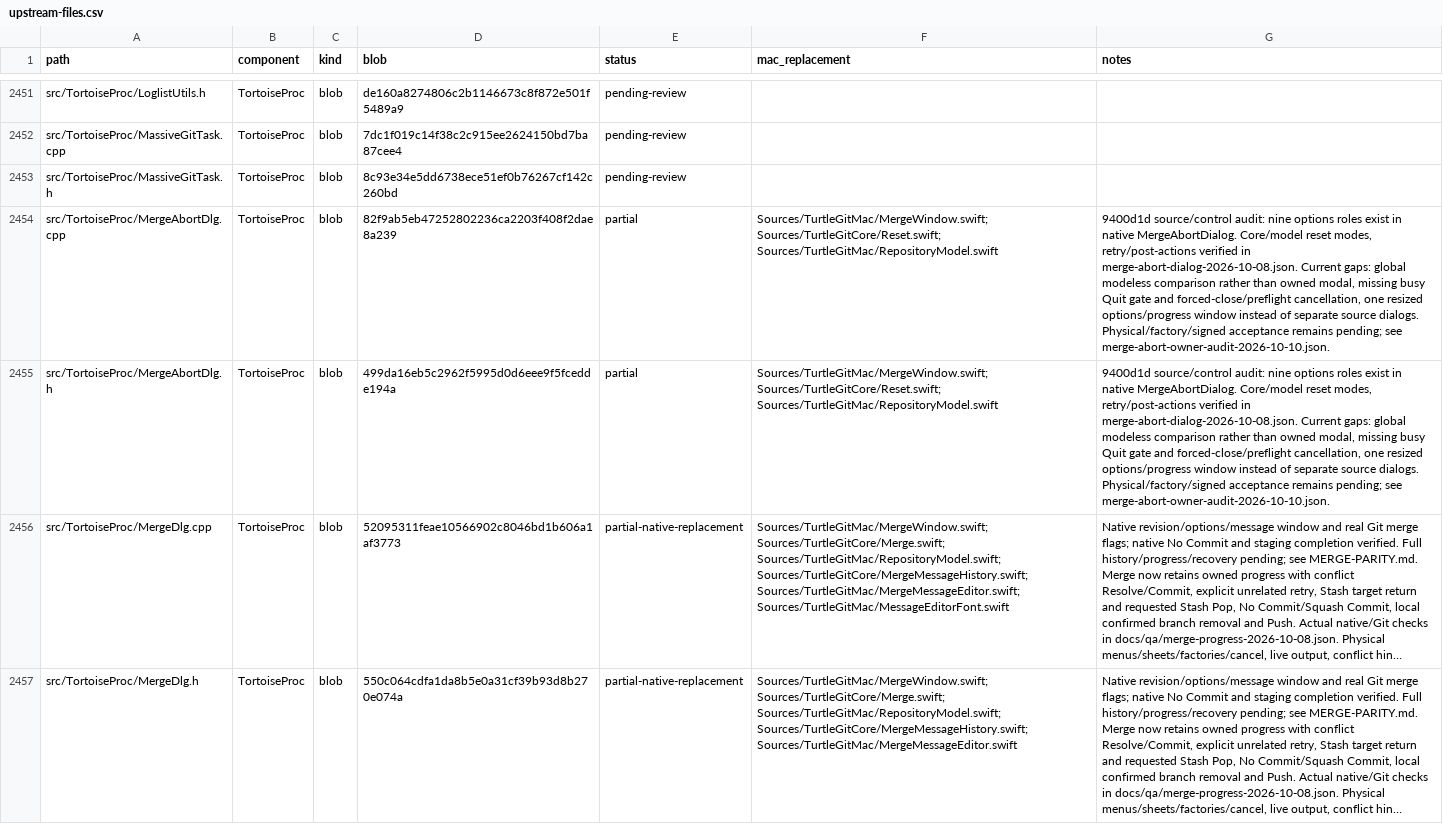
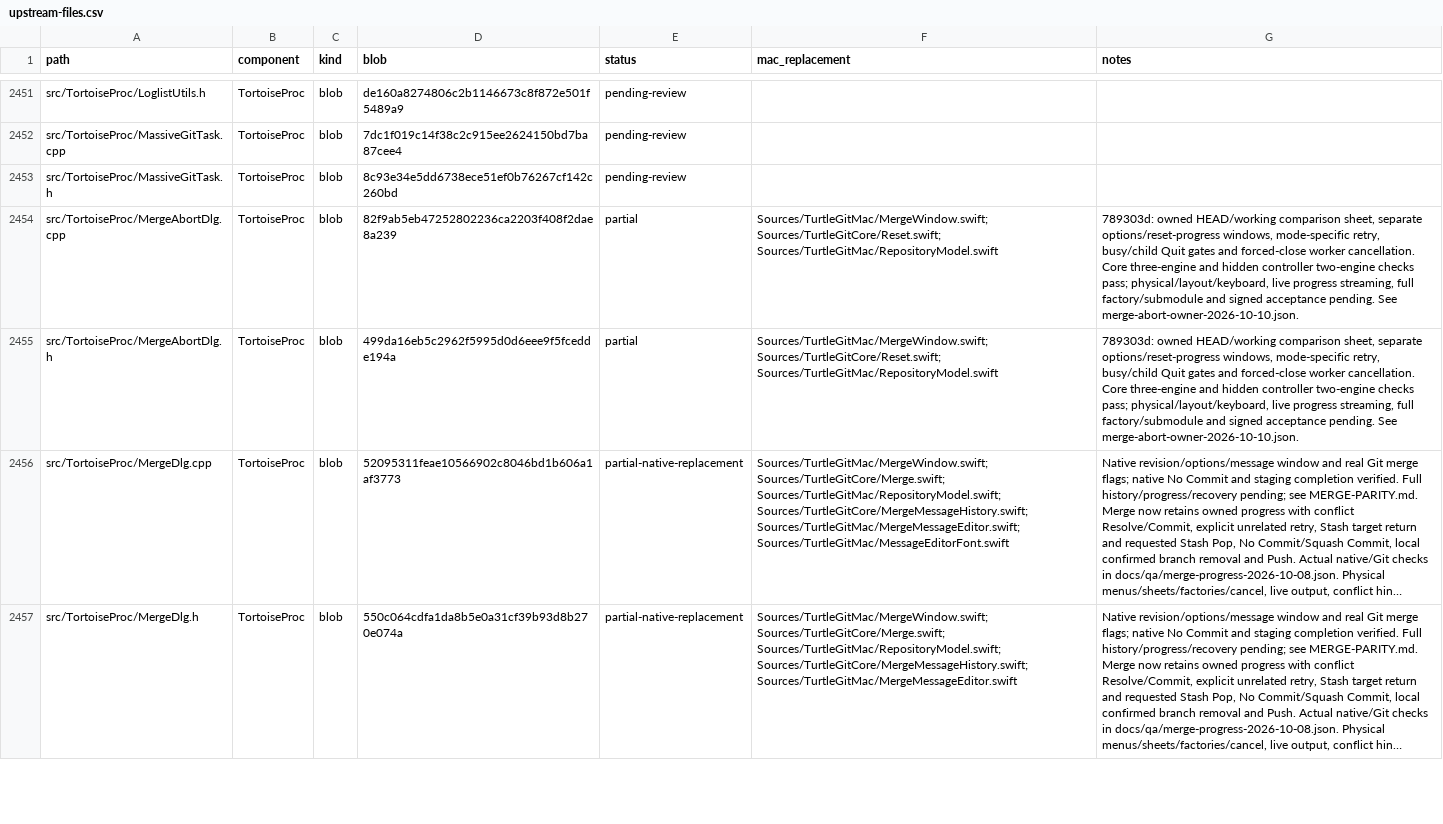
Before and after one commit to jfk-solutions/turtle-git-mac, a CSV file: docs/upstream-files.csv, drawn as a sheet; only a part is shown, gaps mark what is left out; long unchanged cells end in …; the diff names each change by its address in the sheet, - before the commit and + after, or states it on an @@ line.

```diff
--- a/docs/upstream-files.csv
+++ b/docs/upstream-files.csv
-G2454:G2455 (notes): 9400d1d source/control audit: nine options roles exist in native MergeAbortDialog. Core/model reset modes, retry/post-actions verified in merge-abort-dialog-2026-10-08.json. Current gaps: global modeless comparison rather than owned modal, missing busy Quit gate and forced-close/preflight cancellation, one resized options/progress window instead of separate source dialogs. Physical/factory/signed acceptance remains pending; see merge-abort-owner-audit-2026-10-10.json.
+G2454:G2455 (notes): 789303d: owned HEAD/working comparison sheet, separate options/reset-progress windows, mode-specific retry, busy/child Quit gates and forced-close worker cancellation. Core three-engine and hidden controller two-engine checks pass; physical/layout/keyboard, live progress streaming, full factory/submodule and signed acceptance pending. See merge-abort-owner-2026-10-10.json.
```
Also changed, not shown: docs/upstream-controls.csv, 3 other files.
